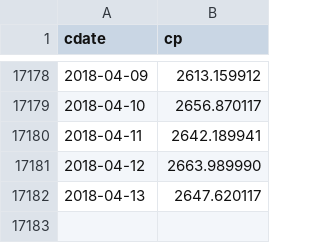
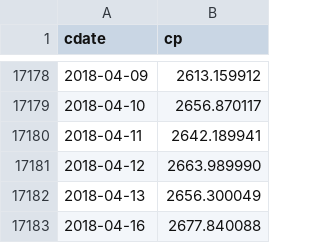
Before and after one commit to danbikle/reg4us_old, a CSV file: public/csv/gspc2.csv, drawn as a sheet; only a part is shown, gaps mark what is left out.

```diff
--- a/public/csv/gspc2.csv
+++ b/public/csv/gspc2.csv
@@ -17181,2 +17181,3 @@ cdate,cp
 2018-04-12,2663.989990
-2018-04-13,2647.620117
+2018-04-13,2656.300049
+2018-04-16,2677.840088
```
Also changed, not shown: public/csv/reg4.csv, public/csv/whatif.csv, 14 other files.
